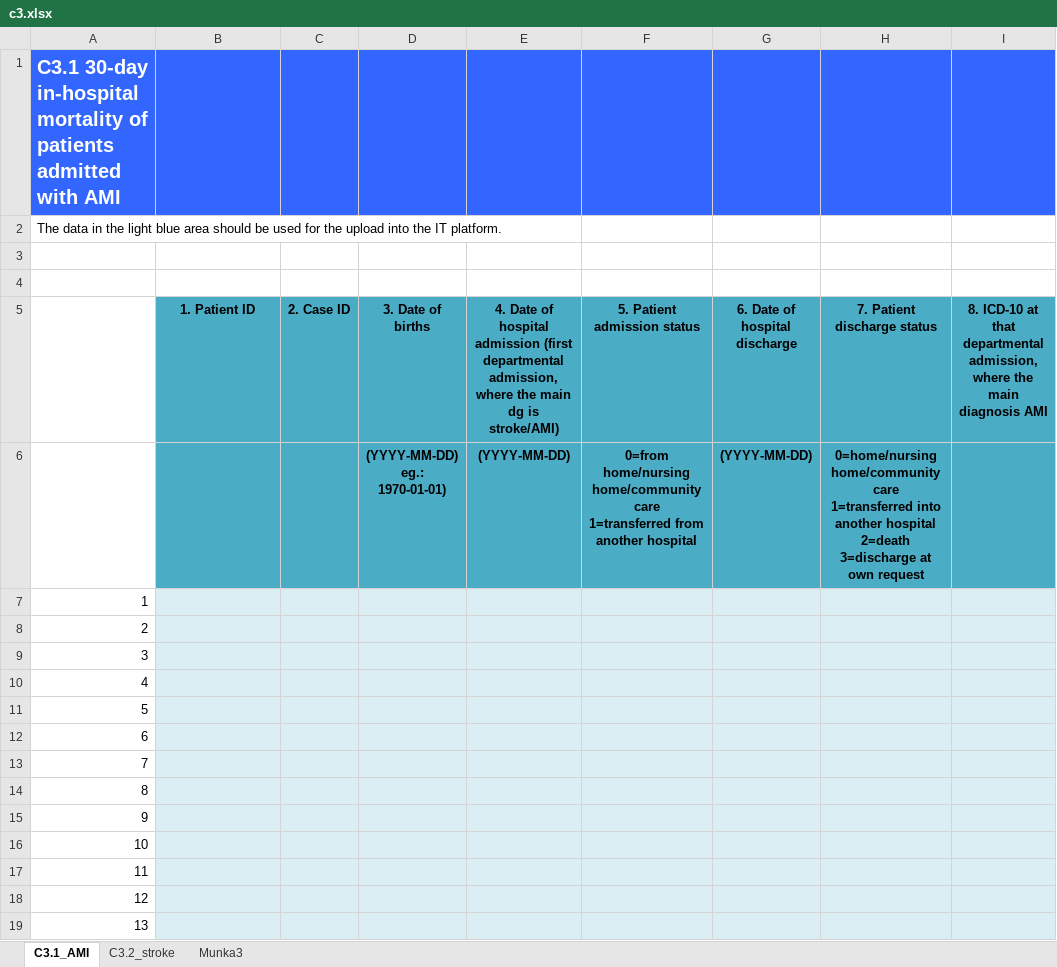
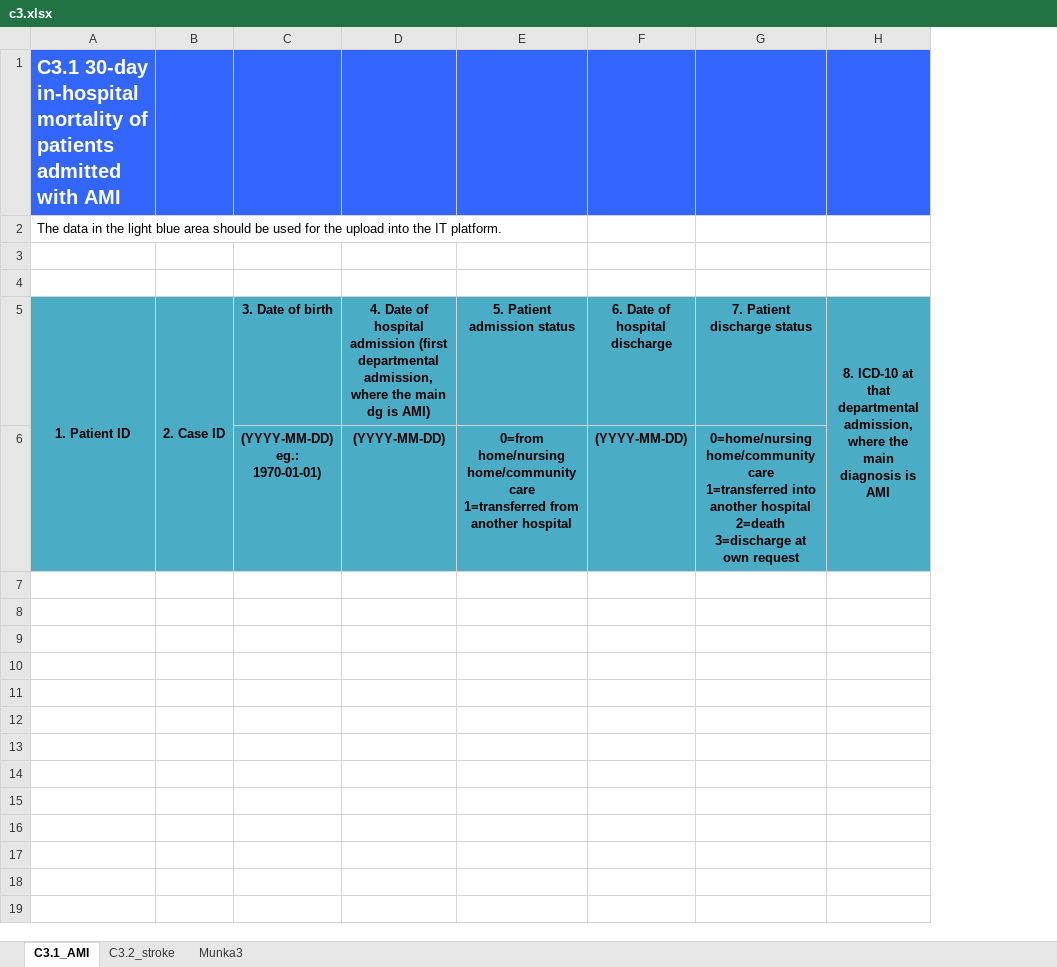
Before and after one commit to csillagharcos/Path, an Excel workbook: static/documents/drt/en/c3.xlsx, sheet C3.1_AMI, drawn as a sheet; only a part is shown; values as stored, in another font and other column widths than the file's, no borders; removed rows and columns are numbered as before the commit, all else as after; the diff covers the shown part only; the diff names each change by its address in the sheet, - before the commit and + after, or states it on an @@ line.

```diff
--- a/static/documents/drt/en/c3.xlsx (sheet C3.1_AMI)
+++ b/static/documents/drt/en/c3.xlsx (sheet C3.1_AMI)
-column A, rows 1-2: C3.1 30-day in-hospital mortality of patients admitted with AMI | The data in the light blue area should be used for the upload into the IT platform.
-column I, row 5: 8. ICD-10 at that departmental admission, where the main diagnosis AMI
+column H, row 5: 8. ICD-10 at that departmental admission, where the main diagnosis is AMI
+row 1: C3.1 30-day in-hospital mortality of patients admitted with AMI
+row 2: The data in the light blue area should be used for the upload into the IT platform.
-A3:G3 fill: #3366FF
+A3:G3 fill: none
-row 3: (empty)
-row 4: (empty)
+A5:A6 merged
+B5:B6 merged
-C5: 3. Date of births
+C5: 3. Date of birth
-D5: …dg is stroke/AMI)
+D5: …dg is AMI)
-row 7: 1
-row 8: 2
-row 9: 3
-row 10: 4
-row 11: 5
-row 12: 6
-row 13: 7
-row 14: 8
-row 15: 9
-row 16: 10
-row 17: 11
-row 18: 12
-row 19: 13
```
Also changed, not shown: 48 removed rows elsewhere in this sheet, sheet C3.2_stroke, static/documents/drt/en/c1.xlsx, static/documents/drt/en/c2.xlsx, 20 other files.
